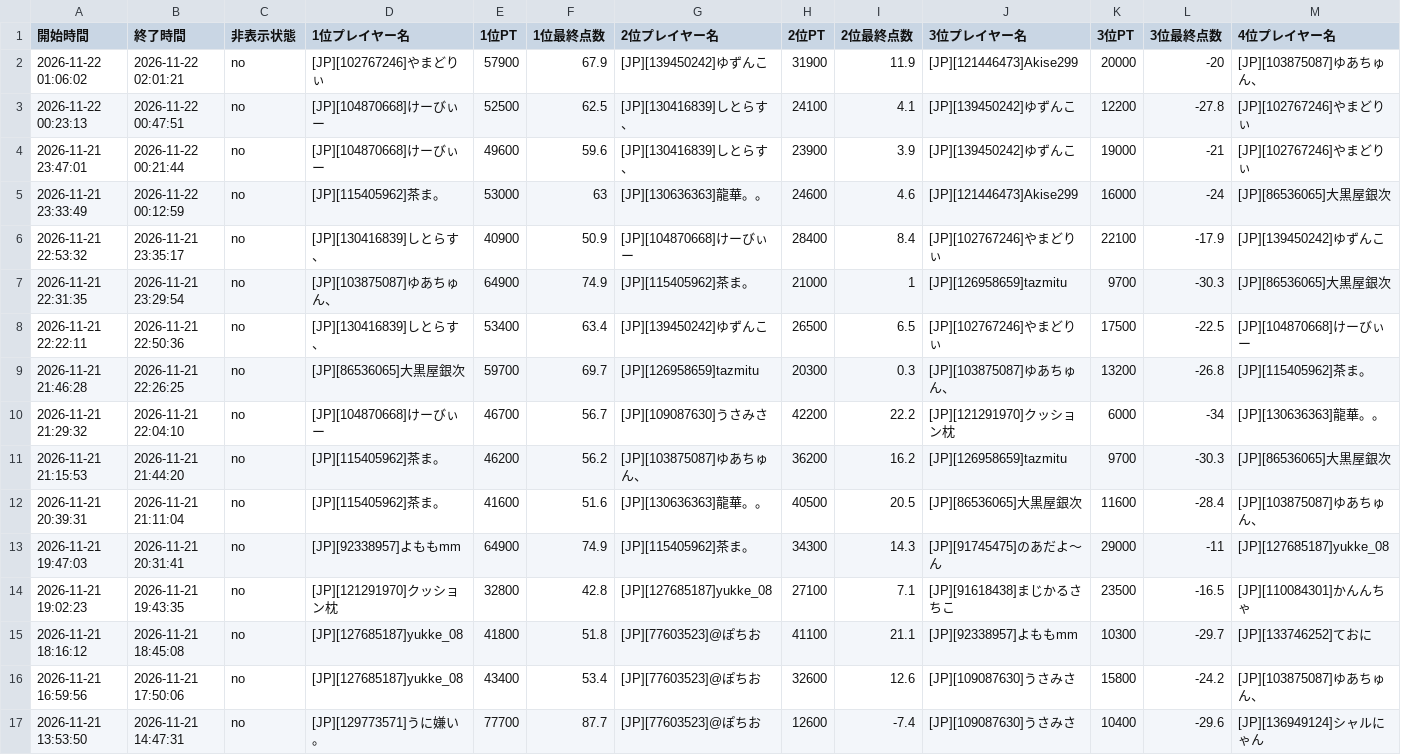
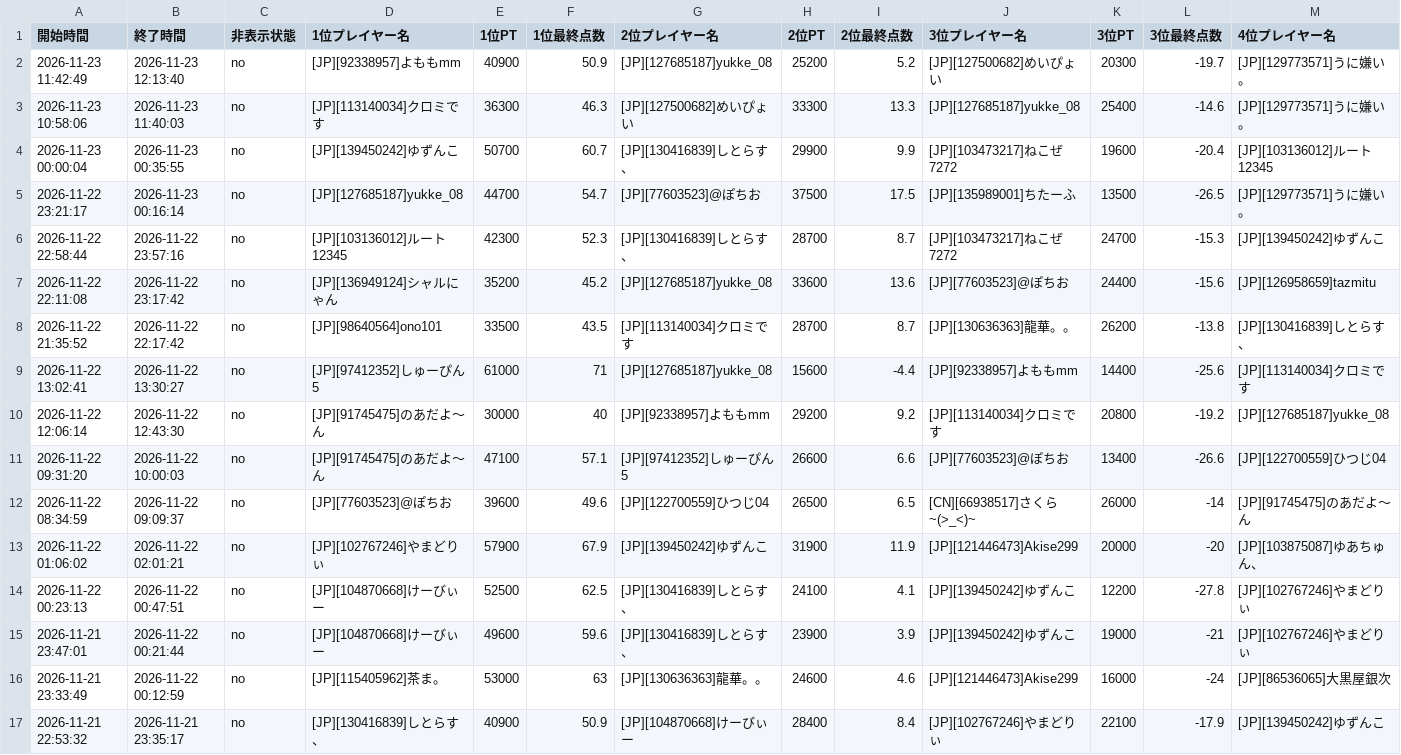
Before and after one commit to monoqlo-league/ranking, a CSV file: data/202611.csv, drawn as a sheet; only a part is shown; the shorter side is filled out with more unchanged rows; rows hold the shown columns only; the diff names each change by its address in the sheet, - before the commit and + after, or states it on an @@ line.

Commit message:
data/202611.csv を更新(アップロードページから)

```diff
--- a/data/202611.csv
+++ b/data/202611.csv
+row 2: 2026-11-23 11:42:49 | 2026-11-23 12:13:40 | no | [JP][92338957]よももmm | 40900 | 50.9 | [JP][127685187]yukke_08 | 25200 | 5.2 | [JP][127500682]めいぴょい | 20300 | -19.7 | [JP][129773571]うに嫌い。
+row 3: 2026-11-23 10:58:06 | 2026-11-23 11:40:03 | no | [JP][113140034]クロミです | 36300 | 46.3 | [JP][127500682]めいぴょい | 33300 | 13.3 | [JP][127685187]yukke_08 | 25400 | -14.6 | [JP][129773571]うに嫌い。
+row 4: 2026-11-23 00:00:04 | 2026-11-23 00:35:55 | no | [JP][139450242]ゆずんこ | 50700 | 60.7 | [JP][130416839]しとらす、 | 29900 | 9.9 | [JP][103473217]ねこぜ7272 | 19600 | -20.4 | [JP][103136012]ルート12345
+row 5: 2026-11-22 23:21:17 | 2026-11-23 00:16:14 | no | [JP][127685187]yukke_08 | 44700 | 54.7 | [JP][77603523]@ぽちお | 37500 | 17.5 | [JP][135989001]ちたーふ | 13500 | -26.5 | [JP][129773571]うに嫌い。
+row 6: 2026-11-22 22:58:44 | 2026-11-22 23:57:16 | no | [JP][103136012]ルート12345 | 42300 | 52.3 | [JP][130416839]しとらす、 | 28700 | 8.7 | [JP][103473217]ねこぜ7272 | 24700 | -15.3 | [JP][139450242]ゆずんこ
+row 7: 2026-11-22 22:11:08 | 2026-11-22 23:17:42 | no | [JP][136949124]シャルにゃん | 35200 | 45.2 | [JP][127685187]yukke_08 | 33600 | 13.6 | [JP][77603523]@ぽちお | 24400 | -15.6 | [JP][126958659]tazmitu
+row 8: 2026-11-22 21:35:52 | 2026-11-22 22:17:42 | no | [JP][98640564]ono101 | 33500 | 43.5 | [JP][113140034]クロミです | 28700 | 8.7 | [JP][130636363]龍華。。 | 26200 | -13.8 | [JP][130416839]しとらす、
+row 9: 2026-11-22 13:02:41 | 2026-11-22 13:30:27 | no | [JP][97412352]しゅーぴん5 | 61000 | 71 | [JP][127685187]yukke_08 | 15600 | -4.4 | [JP][92338957]よももmm | 14400 | -25.6 | [JP][113140034]クロミです
+row 10: 2026-11-22 12:06:14 | 2026-11-22 12:43:30 | no | [JP][91745475]のあだよ〜ん | 30000 | 40 | [JP][92338957]よももmm | 29200 | 9.2 | [JP][113140034]クロミです | 20800 | -19.2 | [JP][127685187]yukke_08
+row 11: 2026-11-22 09:31:20 | 2026-11-22 10:00:03 | no | [JP][91745475]のあだよ〜ん | 47100 | 57.1 | [JP][97412352]しゅーぴん5 | 26600 | 6.6 | [JP][77603523]@ぽちお | 13400 | -26.6 | [JP][122700559]ひつじ04
+row 12: 2026-11-22 08:34:59 | 2026-11-22 09:09:37 | no | [JP][77603523]@ぽちお | 39600 | 49.6 | [JP][122700559]ひつじ04 | 26500 | 6.5 | [CN][66938517]さくら~(>_<)~ | 26000 | -14 | [JP][91745475]のあだよ〜ん
```
